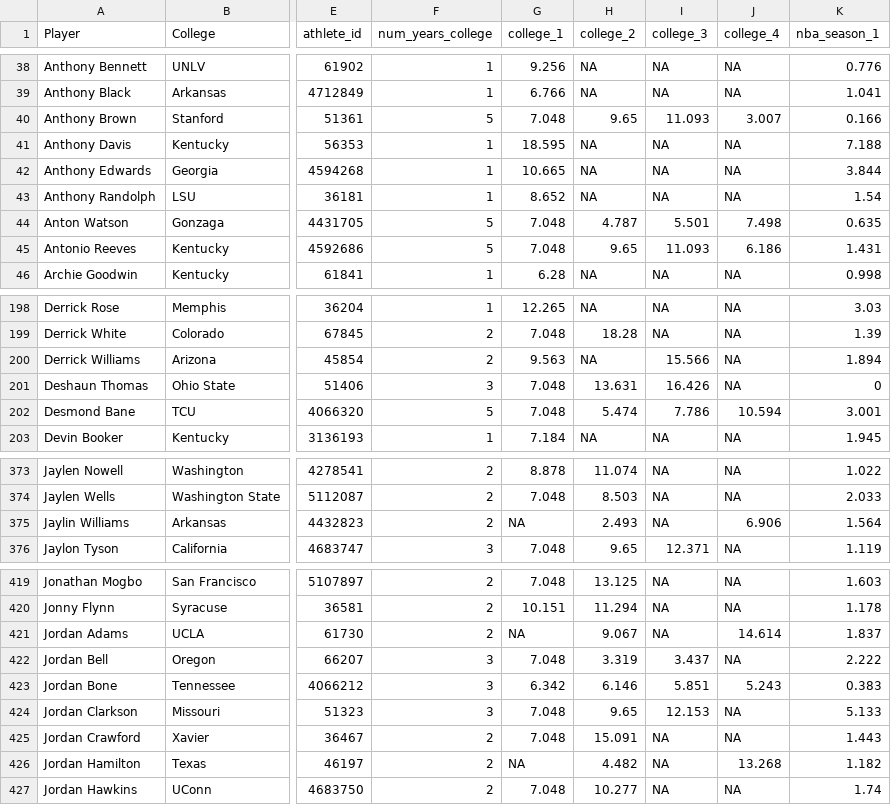
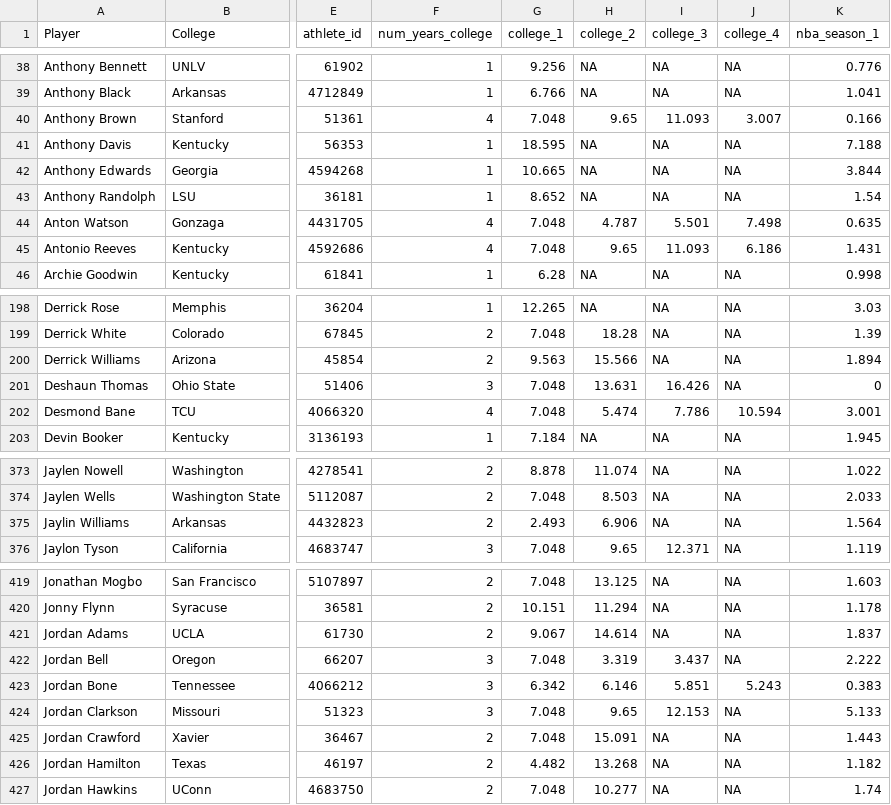
Before and after one commit to tina-ytyuan/SP26_IDS701_UDS_Project, a CSV file: data/ncaa_nba_data.csv, drawn as a sheet; only a part is shown, gaps mark what is left out; the diff covers the shown part only; the diff names each change by its address in the sheet, - before the commit and + after, or states it on an @@ line.

Commit message:
data updated

```diff
--- a/data/ncaa_nba_data.csv
+++ b/data/ncaa_nba_data.csv
-F40 (num_years_college): 5
+F40 (num_years_college): 4
-F44:F45 (num_years_college): 5
+F44:F45 (num_years_college): 4
-H200 (college_2): NA
+H200 (college_2): 15.566
-I200 (college_3): 15.566
+I200 (college_3): NA
-F202 (num_years_college): 5
+F202 (num_years_college): 4
-G375 (college_1): NA
+G375 (college_1): 2.493
-H375 (college_2): 2.493
+H375 (college_2): 6.906
-J375 (college_4): 6.906
+J375 (college_4): NA
-G421 (college_1): NA
+G421 (college_1): 9.067
-H421 (college_2): 9.067
+H421 (college_2): 14.614
-J421 (college_4): 14.614
+J421 (college_4): NA
-G426 (college_1): NA
+G426 (college_1): 4.482
-H426 (college_2): 4.482
+H426 (college_2): 13.268
-J426 (college_4): 13.268
+J426 (college_4): NA
```
Also changed, not shown: 41 edited cells elsewhere in this file, 3 other files.
